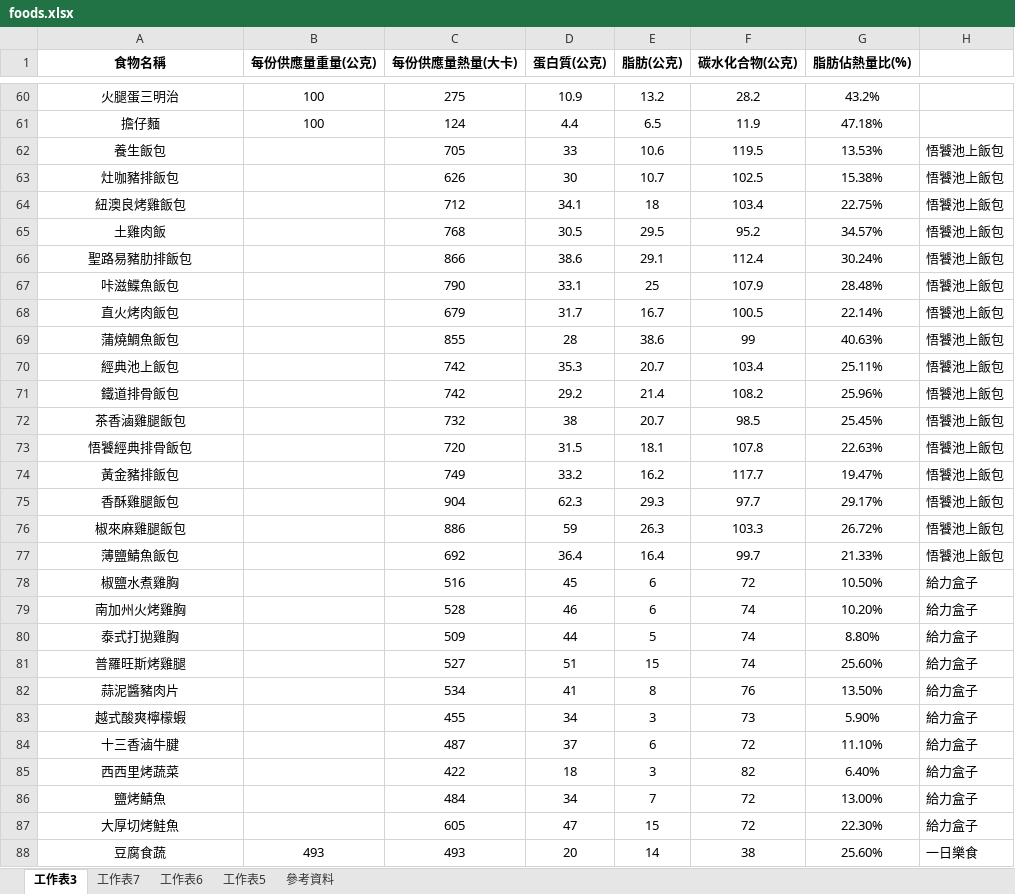
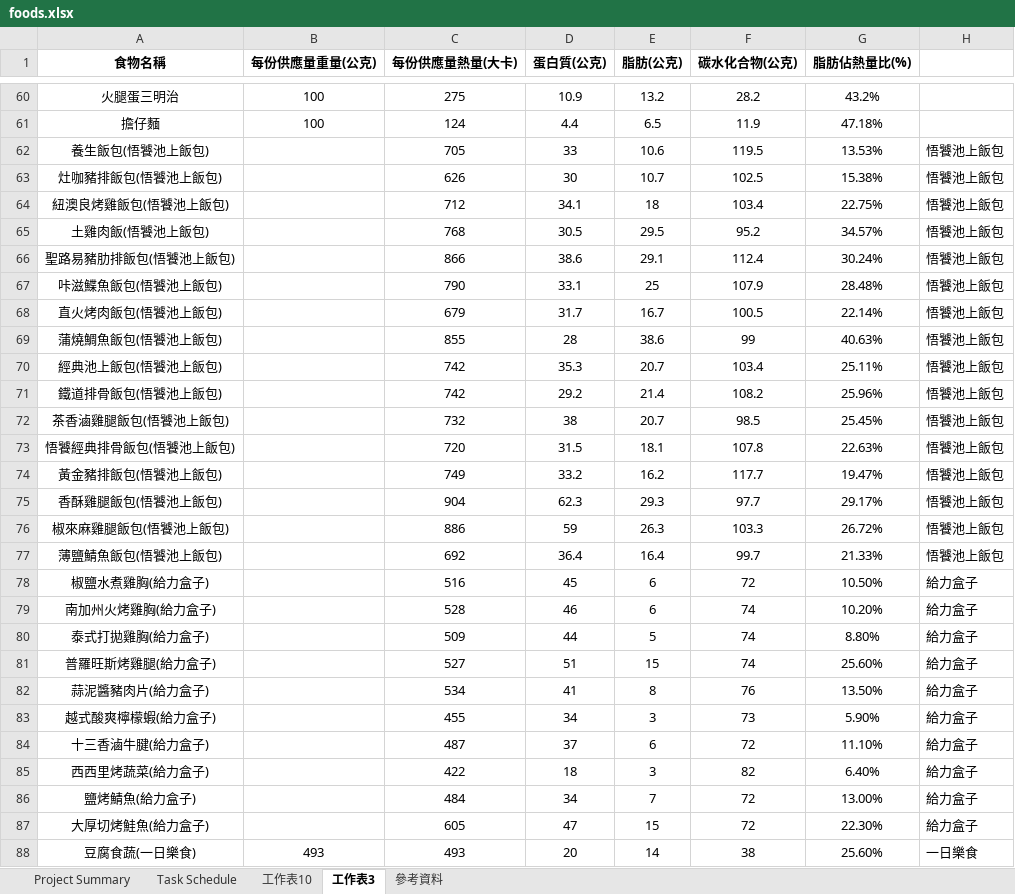
Before and after one commit to YahsuanCheng/everyfoodchoice, an Excel workbook: foods.xlsx, sheet 工作表3, drawn as a sheet; only a part is shown, gaps mark what is left out; values as stored, in another font and other column widths than the file's, no borders; charts and pictures not drawn; the diff covers the shown part only; the diff names each change by its address in the sheet, - before the commit and + after, or states it on an @@ line.

```diff
--- a/foods.xlsx (sheet 工作表3)
+++ b/foods.xlsx (sheet 工作表3)
-sheet tab: 工作表7
+sheet tab: Task Schedule
-sheet tab: 工作表6
+sheet tab: 工作表10
-sheet tab: 工作表5
+sheet tab: Project Summary
@@ sheet tab order changed: Project Summary | Task Schedule | 工作表10 | 工作表3 | 參考資料 @@
-A62 (食物名稱): 養生飯包
+A62 (食物名稱): 養生飯包(悟饕池上飯包)
-A63 (食物名稱): 灶咖豬排飯包
+A63 (食物名稱): 灶咖豬排飯包(悟饕池上飯包)
-A64 (食物名稱): 紐澳良烤雞飯包
+A64 (食物名稱): 紐澳良烤雞飯包(悟饕池上飯包)
-A65 (食物名稱): 土雞肉飯
+A65 (食物名稱): 土雞肉飯(悟饕池上飯包)
-A66 (食物名稱): 聖路易豬肋排飯包
+A66 (食物名稱): 聖路易豬肋排飯包(悟饕池上飯包)
-A67 (食物名稱): 咔滋鰈魚飯包
+A67 (食物名稱): 咔滋鰈魚飯包(悟饕池上飯包)
-A68 (食物名稱): 直火烤肉飯包
+A68 (食物名稱): 直火烤肉飯包(悟饕池上飯包)
-A69 (食物名稱): 蒲燒鯛魚飯包
+A69 (食物名稱): 蒲燒鯛魚飯包(悟饕池上飯包)
-A70 (食物名稱): 經典池上飯包
+A70 (食物名稱): 經典池上飯包(悟饕池上飯包)
-A71 (食物名稱): 鐵道排骨飯包
+A71 (食物名稱): 鐵道排骨飯包(悟饕池上飯包)
-A72 (食物名稱): 茶香滷雞腿飯包
+A72 (食物名稱): 茶香滷雞腿飯包(悟饕池上飯包)
-A73 (食物名稱): 悟饕經典排骨飯包
+A73 (食物名稱): 悟饕經典排骨飯包(悟饕池上飯包)
-A74 (食物名稱): 黃金豬排飯包
+A74 (食物名稱): 黃金豬排飯包(悟饕池上飯包)
-A75 (食物名稱): 香酥雞腿飯包
+A75 (食物名稱): 香酥雞腿飯包(悟饕池上飯包)
-A76 (食物名稱): 椒來麻雞腿飯包
+A76 (食物名稱): 椒來麻雞腿飯包(悟饕池上飯包)
-A77 (食物名稱): 薄鹽鯖魚飯包
+A77 (食物名稱): 薄鹽鯖魚飯包(悟饕池上飯包)
-A78 (食物名稱): 椒鹽水煮雞胸
+A78 (食物名稱): 椒鹽水煮雞胸(給力盒子)
-A79 (食物名稱): 南加州火烤雞胸
+A79 (食物名稱): 南加州火烤雞胸(給力盒子)
-A80 (食物名稱): 泰式打拋雞胸
+A80 (食物名稱): 泰式打拋雞胸(給力盒子)
-A81 (食物名稱): 普羅旺斯烤雞腿
+A81 (食物名稱): 普羅旺斯烤雞腿(給力盒子)
-A82 (食物名稱): 蒜泥醬豬肉片
+A82 (食物名稱): 蒜泥醬豬肉片(給力盒子)
-A83 (食物名稱): 越式酸爽檸檬蝦
+A83 (食物名稱): 越式酸爽檸檬蝦(給力盒子)
-A84 (食物名稱): 十三香滷牛腱
+A84 (食物名稱): 十三香滷牛腱(給力盒子)
-A85 (食物名稱): 西西里烤蔬菜
+A85 (食物名稱): 西西里烤蔬菜(給力盒子)
-A86 (食物名稱): 鹽烤鯖魚
+A86 (食物名稱): 鹽烤鯖魚(給力盒子)
-A87 (食物名稱): 大厚切烤鮭魚
+A87 (食物名稱): 大厚切烤鮭魚(給力盒子)
-A88 (食物名稱): 豆腐食蔬
+A88 (食物名稱): 豆腐食蔬(一日樂食)
```
Also changed, not shown: 203 edited cells elsewhere in this sheet, sheet Task Schedule, sheet 工作表10, hidden cells, charts or pictures.
